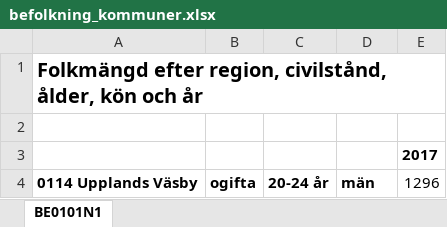
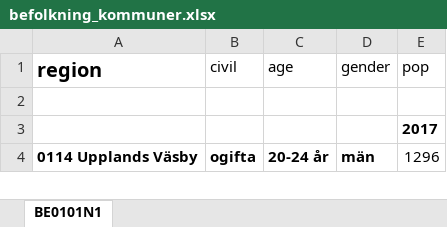
Before and after one commit to CowboardKeyboys/HFS2018, an Excel workbook: geoWeight/befolkning_kommuner.xlsx, sheet BE0101N1, drawn as a sheet; only a part is shown; values as stored, in another font and other column widths than the file's, no borders; removed rows and columns are numbered as before the commit, all else as after; the diff covers the shown part only; the diff names each change by its address in the sheet, - before the commit and + after, or states it on an @@ line.

```diff
--- a/geoWeight/befolkning_kommuner.xlsx (sheet BE0101N1)
+++ b/geoWeight/befolkning_kommuner.xlsx (sheet BE0101N1)
-row 1: Folkmängd efter region, civilstånd, ålder, kön och år
+row 1: region | civil | age | gender | pop
```
Also changed, not shown: 50 removed rows elsewhere in this sheet, 2 other files.
